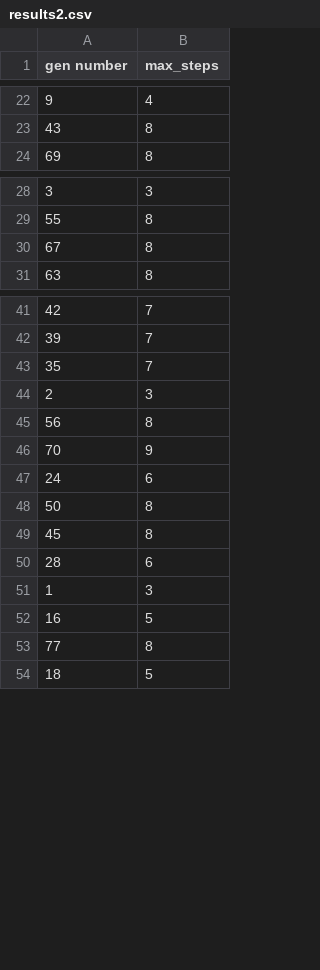
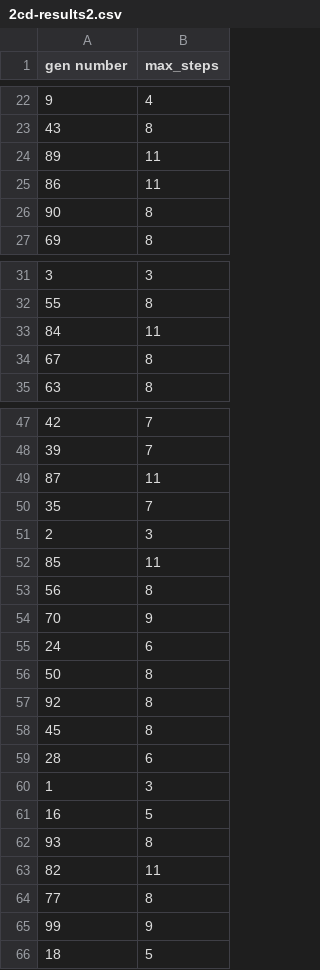
Before and after one commit to mdaquin/elemaze_levels, a CSV file: csvs/2cd-results2.csv (was results2.csv), drawn as a sheet; only a part is shown, gaps mark what is left out; the diff covers the shown part only.

Commit message:
results sorted

```diff
--- a/results2.csv
+++ b/csvs/2cd-results2.csv
@@ -23,2 +23,5 @@ gen number,max_steps
 43,8
+89,11
+86,11
+90,8
 69,8
@@ -29,2 +32,3 @@ gen number,max_steps
 55,8
+84,11
 67,8
@@ -42,4 +48,6 @@ gen number,max_steps
 39,7
+87,11
 35,7
 2,3
+85,11
 56,8
@@ -48,2 +56,3 @@ gen number,max_steps
 50,8
+92,8
 45,8
@@ -52,3 +61,6 @@ gen number,max_steps
 16,5
+93,8
+82,11
 77,8
+99,9
 18,5
```
Also changed, not shown: 10 added rows elsewhere in this file, 10 other files.
